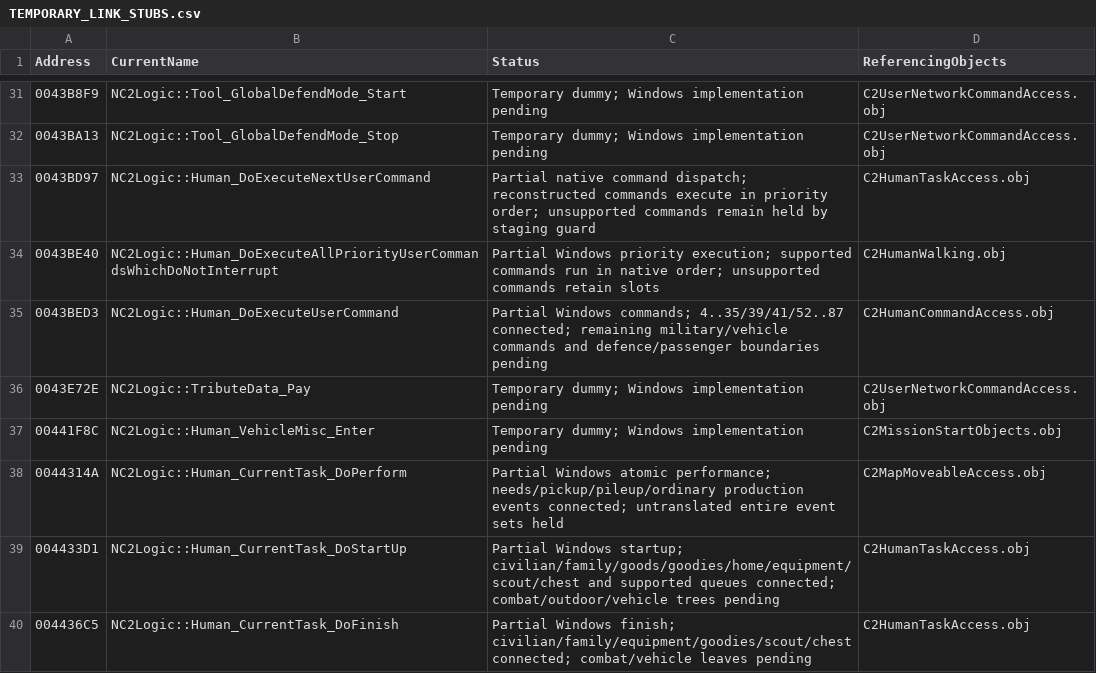
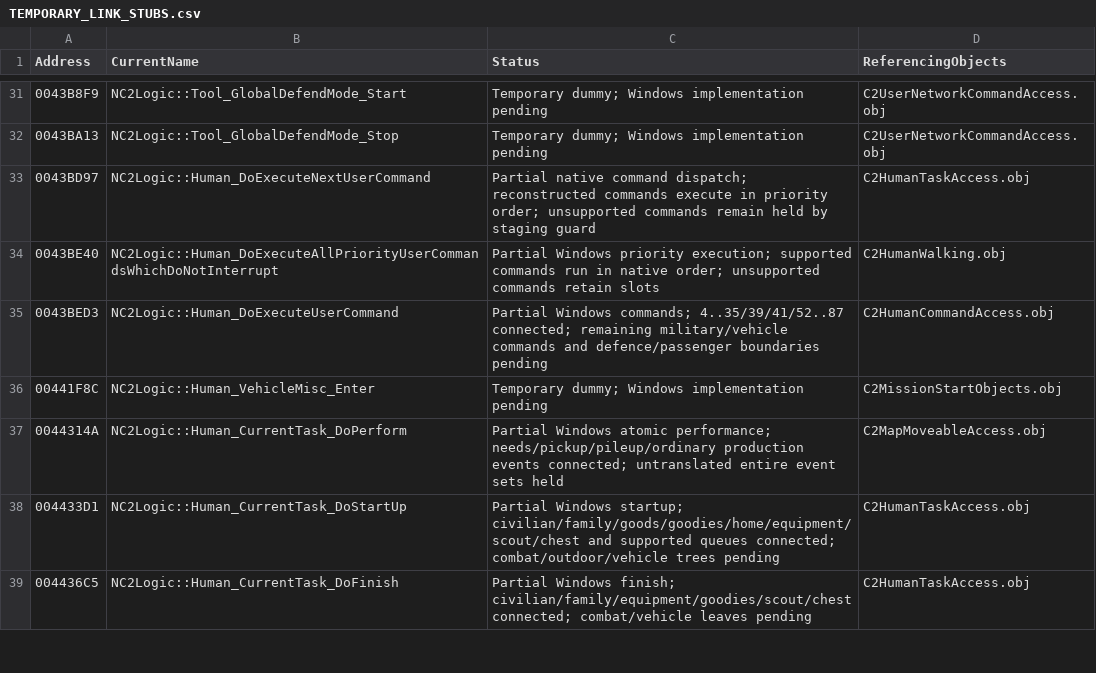
Before and after one commit to HaoJun0823/OpenVikings_cpp, a CSV file: docs/TEMPORARY_LINK_STUBS.csv, drawn as a sheet; only a part is shown, gaps mark what is left out; the diff names each change by its address in the sheet, - before the commit and + after, or states it on an @@ line.

```diff
--- a/docs/TEMPORARY_LINK_STUBS.csv
+++ b/docs/TEMPORARY_LINK_STUBS.csv
-row 36: 0043E72E | NC2Logic::TributeData_Pay | Temporary dummy; Windows implementation pending | C2UserNetworkCommandAccess.obj
```
Also changed, not shown: 39 other files.
